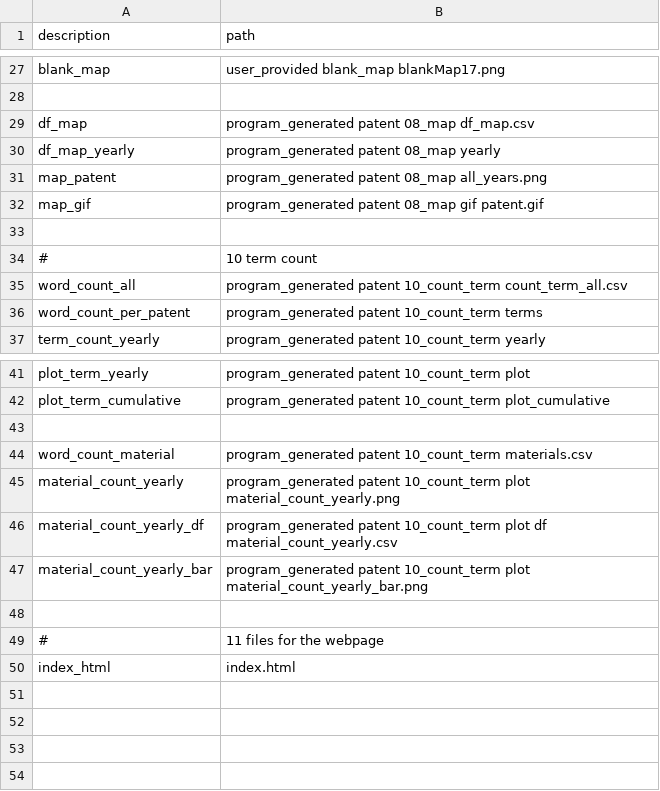
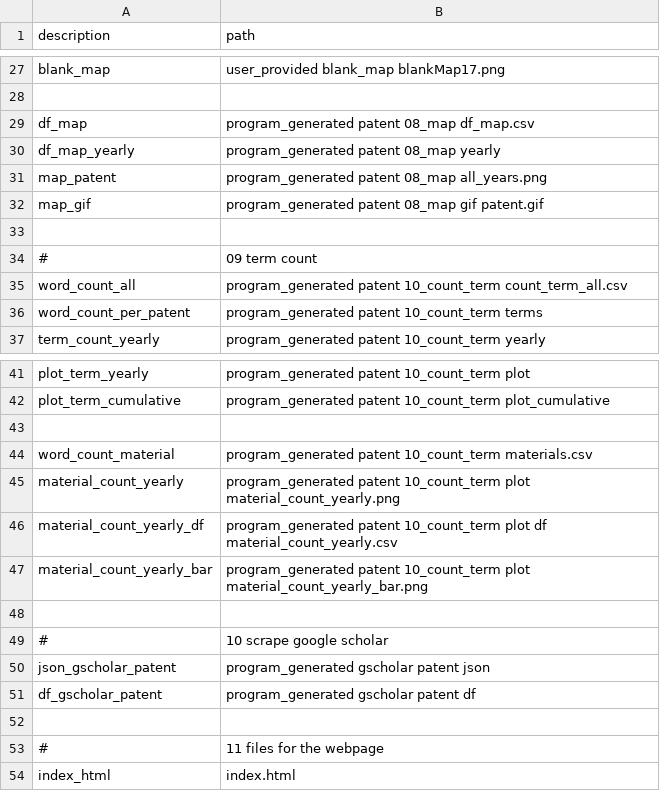
Before and after one commit to jesnyder/bone_maker, a CSV file: user_provided/paths/paths.csv, drawn as a sheet; only a part is shown, gaps mark what is left out.

Commit message:
added terms to count.

```diff
--- a/user_provided/paths/paths.csv
+++ b/user_provided/paths/paths.csv
@@ -33,3 +33,3 @@ map_gif,program_generated patent 08_map gif patent.gif
 
-#, 10 term count
+#, 09 term count
 word_count_all,program_generated patent 10_count_term count_term_all.csv
@@ -47,2 +47,6 @@ material_count_yearly_df,program_generated patent 10_count_term plot df material
 material_count_yearly_bar,program_generated patent 10_count_term plot material_count_yearly_bar.png
+
+#, 10 scrape google scholar
+json_gscholar_patent,program_generated gscholar patent json
+df_gscholar_patent,program_generated gscholar patent df
 
```
Also changed, not shown: user_provided/scaffold_design_elements/manufacturing.csv, user_provided/scaffold_design_elements/materials-bioactive.csv, 42 other files.
